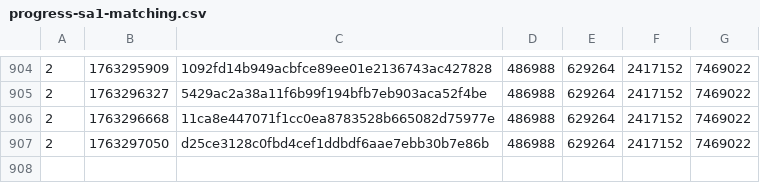
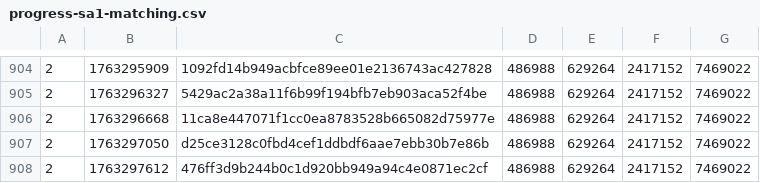
Before and after one commit to SAT-R/sa1, a CSV file: reports/progress-sa1-matching.csv, drawn as a sheet; only a part is shown, gaps mark what is left out.

```diff
--- a/reports/progress-sa1-matching.csv
+++ b/reports/progress-sa1-matching.csv
@@ -907 +907,2 @@
 2,1763297050,d25ce3128c0fbd4cef1ddbdf6aae7ebb30b7e86b,486988,629264,2417152,7469022
+2,1763297612,476ff3d9b244b0c1d920bb949a94c4e0871ec2cf,486988,629264,2417152,7469022
```
Also changed, not shown: reports/progress-sa1-nonmatching.csv, 1 other file.
